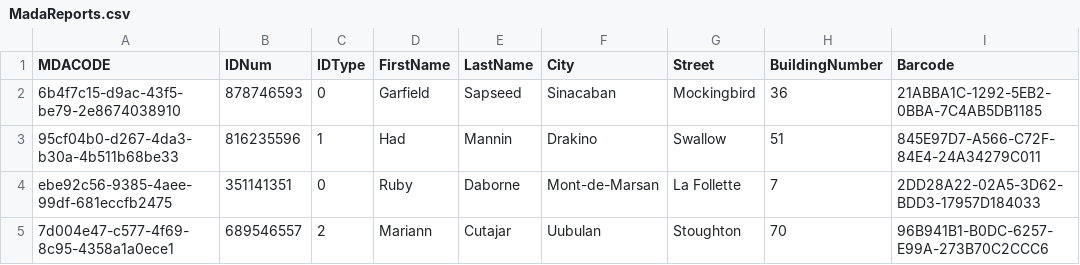
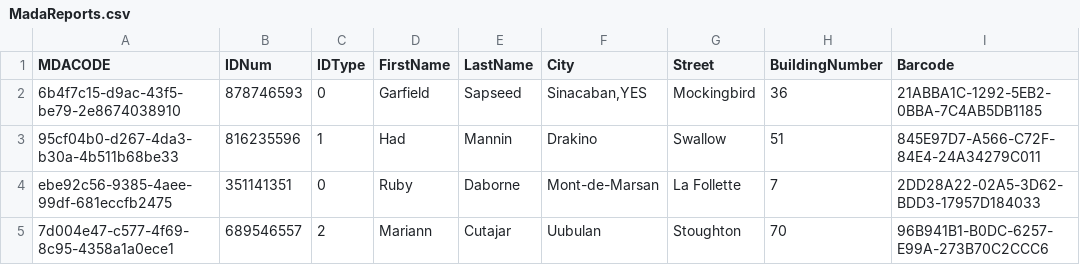
Before and after one commit to Tomerkadison/ma33-sampler, a CSV file: CoronaTests/target/classes/MadaReports.csv, drawn as a sheet; only a part is shown; the diff names each change by its address in the sheet, - before the commit and + after, or states it on an @@ line.

Commit message:
creating the lab tests tranformer to add new colums

```diff
--- a/CoronaTests/target/classes/MadaReports.csv
+++ b/CoronaTests/target/classes/MadaReports.csv
-F2 (City): Sinacaban
+F2 (City): Sinacaban,YES
```
Also changed, not shown: 3 other files.
